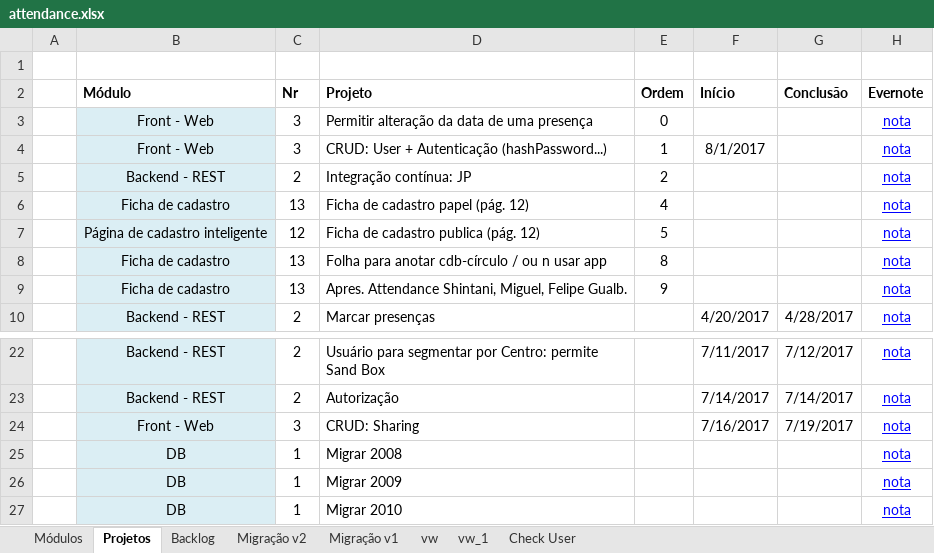
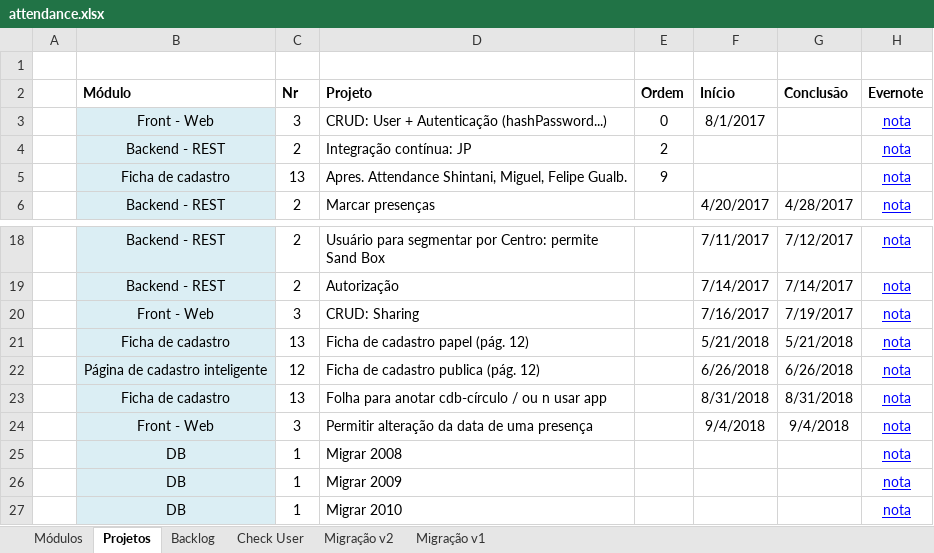
Before and after one commit to adrianocarv/attendance, an Excel workbook: docs/attendance.xlsx, sheet Projetos, drawn as a sheet; only a part is shown, gaps mark what is left out; values as stored, in another font and other column widths than the file's, no borders; conditional formats not drawn; removed rows and columns are numbered as before the commit, all else as after; the diff names each change by its address in the sheet, - before the commit and + after, or states it on an @@ line.

```diff
--- a/docs/attendance.xlsx (sheet Projetos)
+++ b/docs/attendance.xlsx (sheet Projetos)
-sheet tab: vw
-sheet tab: vw_1
@@ sheet tab order changed: Módulos | Projetos | Backlog | Check User | Migração v2 | Migração v1 @@
-row 3:  | Front - Web | 3 | Permitir alteração da data de uma presença | 0 |  |  | nota
-E3 (Ordem): 1
+E3 (Ordem): 0
-row 6:  | Ficha de cadastro | 13 | Ficha de cadastro papel (pág. 12) | 4 |  |  | nota
-row 7:  | Página de cadastro inteligente | 12 | Ficha de cadastro publica (pág. 12) | 5 |  |  | nota
-row 8:  | Ficha de cadastro | 13 | Folha para anotar cdb-círculo / ou n usar app | 8 |  |  | nota
+row 21:  | Ficha de cadastro | 13 | Ficha de cadastro papel (pág. 12) |  | 5/21/2018 | 5/21/2018 | nota
+row 22:  | Página de cadastro inteligente | 12 | Ficha de cadastro publica (pág. 12) |  | 6/26/2018 | 6/26/2018 | nota
+row 23:  | Ficha de cadastro | 13 | Folha para anotar cdb-círculo / ou n usar app |  | 8/31/2018 | 8/31/2018 | nota
+row 24:  | Front - Web | 3 | Permitir alteração da data de uma presença |  | 9/4/2018 | 9/4/2018 | nota
```
Also changed, not shown: sheet Backlog, formulas that keep their value, 49 other files.
